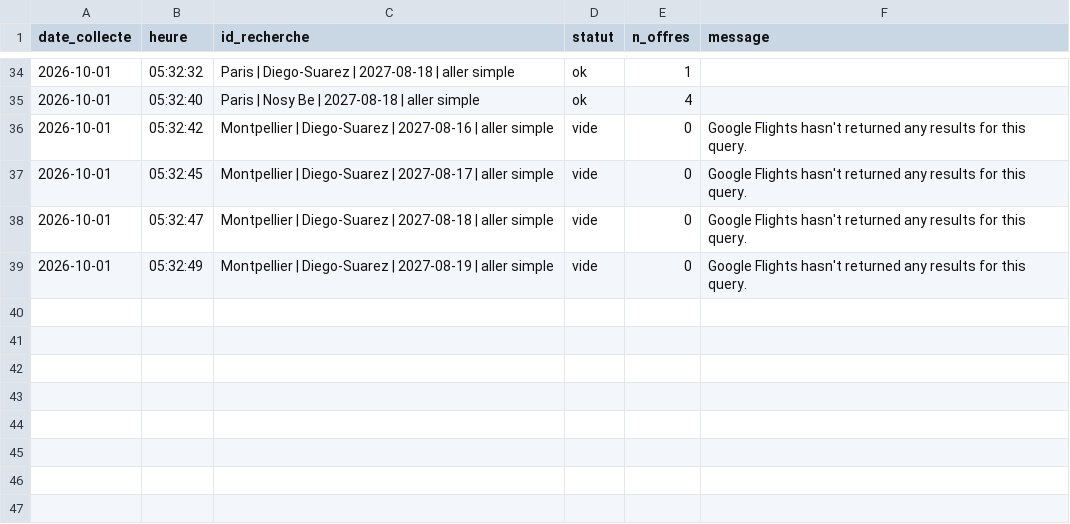
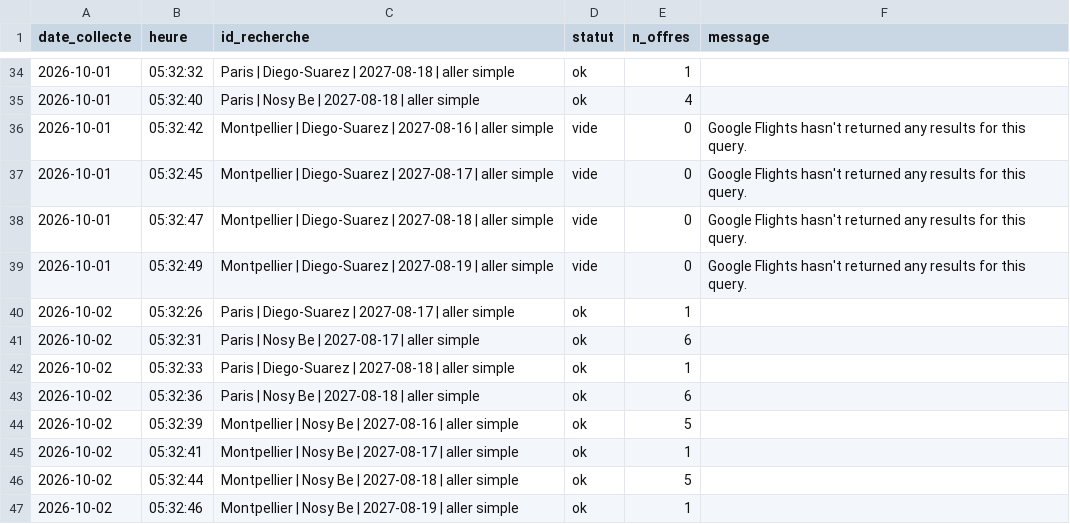
Before and after one commit to kbosirany/kflight, a CSV file: data/journal.csv, drawn as a sheet; only a part is shown, gaps mark what is left out.

```diff
--- a/data/journal.csv
+++ b/data/journal.csv
@@ -39 +39,9 @@ date_collecte,heure,id_recherche,statut,n_offres,message
 2026-10-01,05:32:49,Montpellier | Diego-Suarez | 2027-08-19 | aller simple,vide,0,Google Flights hasn't returned any results for this query.
+2026-10-02,05:32:26,Paris | Diego-Suarez | 2027-08-17 | aller simple,ok,1,
+2026-10-02,05:32:31,Paris | Nosy Be | 2027-08-17 | aller simple,ok,6,
+2026-10-02,05:32:33,Paris | Diego-Suarez | 2027-08-18 | aller simple,ok,1,
+2026-10-02,05:32:36,Paris | Nosy Be | 2027-08-18 | aller simple,ok,6,
+2026-10-02,05:32:39,Montpellier | Nosy Be | 2027-08-16 | aller simple,ok,5,
+2026-10-02,05:32:41,Montpellier | Nosy Be | 2027-08-17 | aller simple,ok,1,
+2026-10-02,05:32:44,Montpellier | Nosy Be | 2027-08-18 | aller simple,ok,5,
+2026-10-02,05:32:46,Montpellier | Nosy Be | 2027-08-19 | aller simple,ok,1,
```
Also changed, not shown: data/insights.csv, 1 other file.
